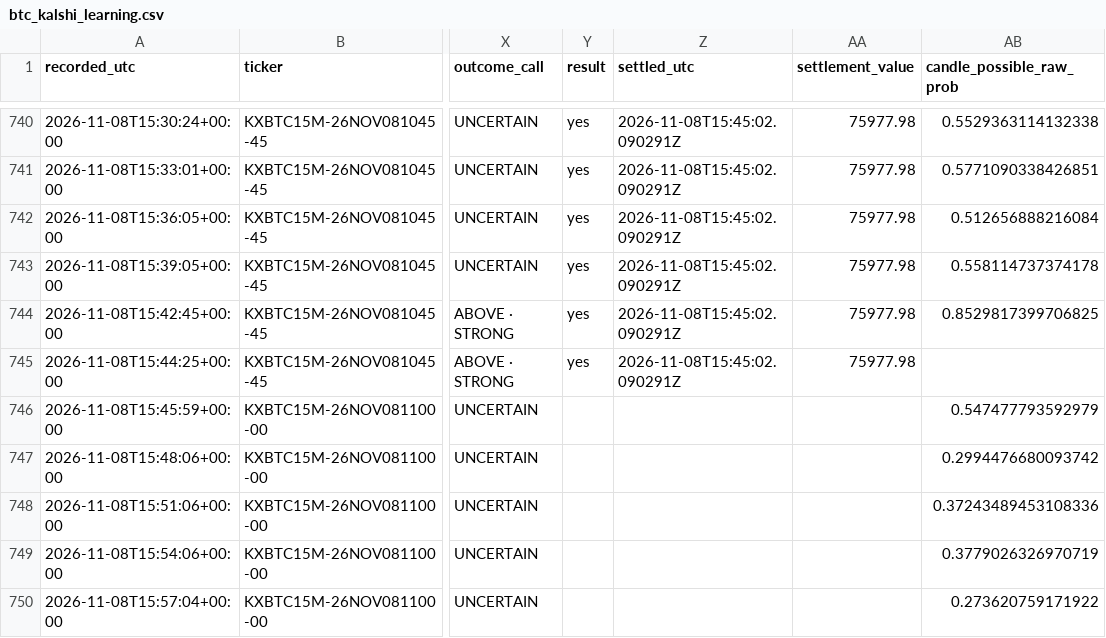
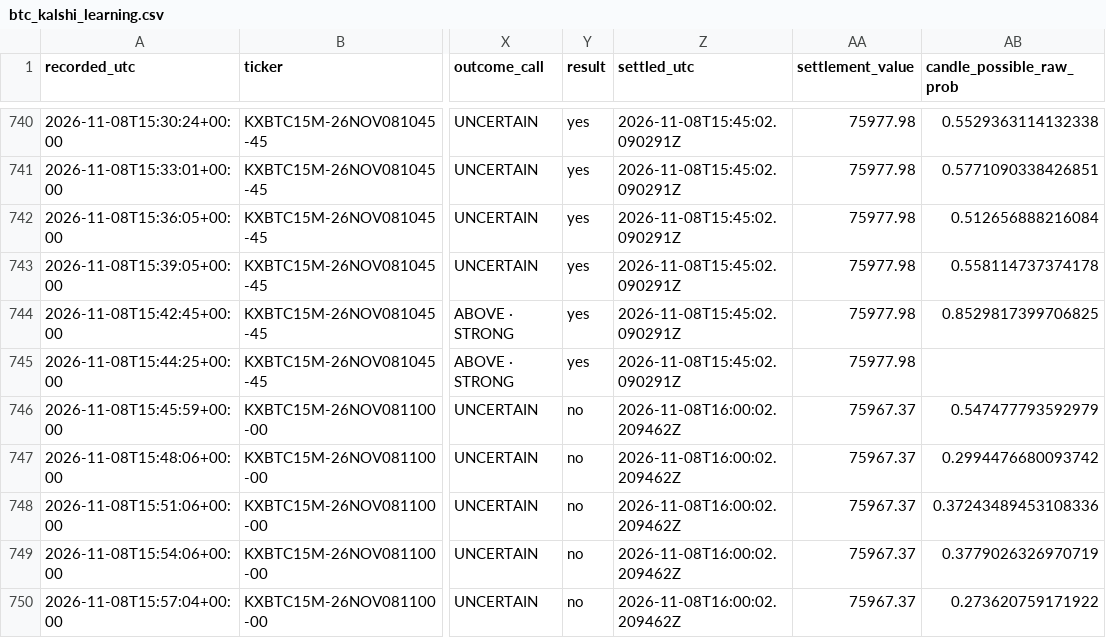
Before and after one commit to angelmoz881-collab/btc-kalshi-dashboard, a CSV file: data/btc_kalshi_learning.csv, drawn as a sheet; only a part is shown, gaps mark what is left out; the diff names each change by its address in the sheet, - before the commit and + after, or states it on an @@ line.

Commit message:
Update BTC Kalshi adaptive learning history

```diff
--- a/data/btc_kalshi_learning.csv
+++ b/data/btc_kalshi_learning.csv
-Y746:Y750 (result): (empty)
+Y746:Y750 (result): no
-Z746:Z750 (settled_utc): (empty)
+Z746:Z750 (settled_utc): 2026-11-08T16:00:02.209462Z
-AA746:AA750 (settlement_value): (empty)
+AA746:AA750 (settlement_value): 75967.37
```
